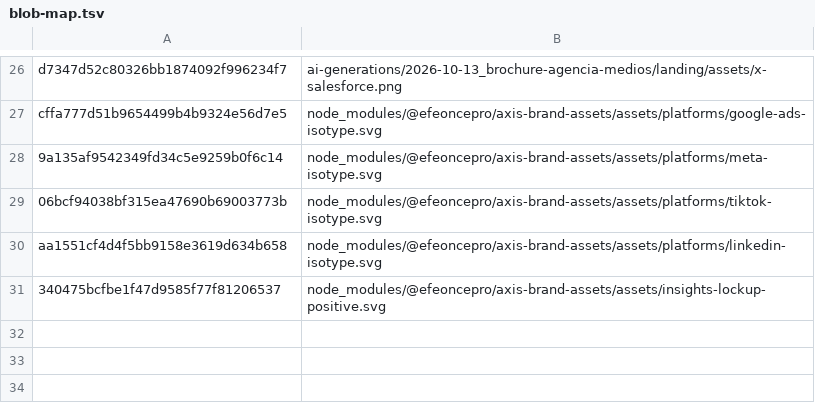
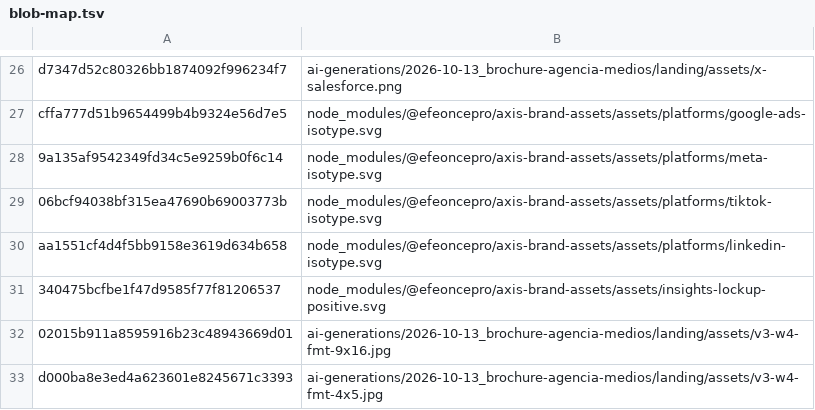
Before and after one commit to efeoncepro/greenhouse-eo, a TSV file: docs/ui/sources/TASK-1865/blob-map.tsv, drawn as a sheet; only a part is shown, gaps mark what is left out.

```diff
--- a/docs/ui/sources/TASK-1865/blob-map.tsv
+++ b/docs/ui/sources/TASK-1865/blob-map.tsv
@@ -31 +31,3 @@ aa1551cf4d4f5bb9158e3619d634b658	node_modules/@efeoncepro/axis-brand-assets/asse
 340475bcfbe1f47d9585f77f81206537	node_modules/@efeoncepro/axis-brand-assets/assets/insights-lockup-positive.svg
+02015b911a8595916b23c48943669d01	ai-generations/2026-10-13_brochure-agencia-medios/landing/assets/v3-w4-fmt-9x16.jpg
+d000ba8e3ed4a623601e8245671c3393	ai-generations/2026-10-13_brochure-agencia-medios/landing/assets/v3-w4-fmt-4x5.jpg
```
